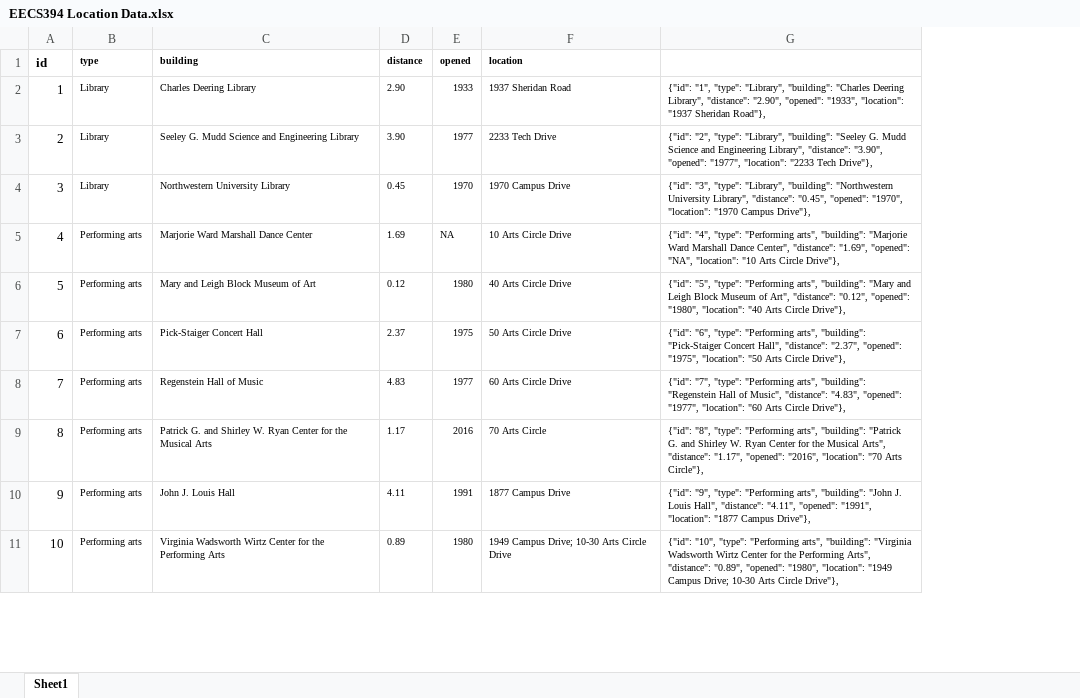
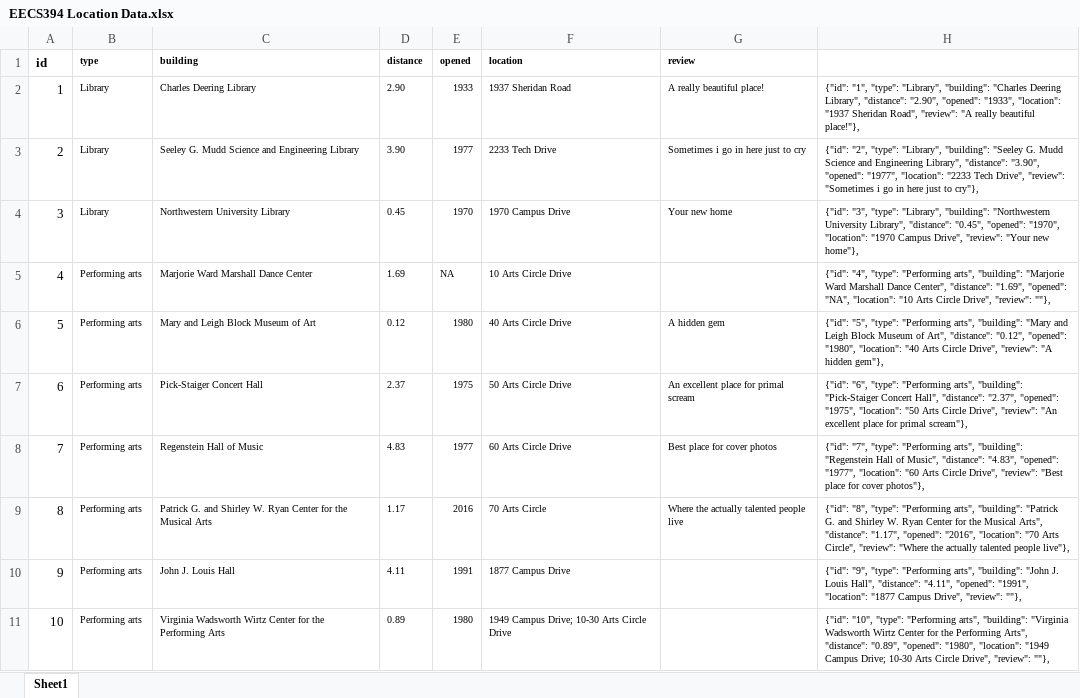
Before and after one commit to cs394-w19/followtheleader, an Excel workbook: archive/EECS394 Location Data.xlsx, sheet Sheet1, drawn as a sheet; only a part is shown; values as stored, in another font and other column widths than the file's, no borders; removed rows and columns are numbered as before the commit, all else as after; the diff names each change by its address in the sheet, - before the commit and + after, or states it on an @@ line.

Commit message:
location.json updated

```diff
--- a/archive/EECS394 Location Data.xlsx (sheet Sheet1)
+++ b/archive/EECS394 Location Data.xlsx (sheet Sheet1)
-column G, rows 2-11: {"id": "1", "type": "Library", "building": "Charles Deering Library", "distance": "2.90", "opened": "1933", "location": "1937 Sheridan Road"}, | {"id": "2", "type": "Library", "building": "Seeley G. Mudd Science and Engineering Library", "distance": "3.90", "opened": "1977", "location": "2233 Tech Drive"}, | {"id": "3", "type": "Library", "building": "Northwestern University Library", "distance": "0.45", "opened": "1970", "location": "1970 Campus Drive"}, | {"id": "4", "type": "Performing arts", "building": "Marjorie Ward Marshall Dance Center", "distance": "1.69", "opened": "NA", "location": "10 Arts Circle Drive"}, | {"id": "5", "type": "Performing arts", "building": "Mary and Leigh Block Museum of Art", "distance": "0.12", "opened": "1980", "location": "40 Arts Circle Drive"}, | {"id": "6", "type": "Performing arts", "building": "Pick-Staiger Concert Hall", "distance": "2.37", "opened": "1975", "location": "50 Arts Circle Drive"}, | {"id": "7", "type": "Performing arts", "building": "Regenstein Hall of Music", "distance": "4.83", "opened": "1977", "location": "60 Arts Circle Drive"}, | {"id": "8", "type": "Performing arts", "building": "Patrick G. and Shirley W. Ryan Center for the Musical Arts", "distance": "1.17", "opened": "2016", "location": "70 Arts Circle"}, | {"id": "9", "type": "Performing arts", "building": "John J. Louis Hall", "distance": "4.11", "opened": "1991", "location": "1877 Campus Drive"}, | {"id": "10", "type": "Performing arts", "building": "Virginia Wadsworth Wirtz Center for the Performing Arts", "distance": "0.89", "opened": "1980", "location": "1949 Campus Drive; 10-30 Arts Circle Drive"},
+column G (review), rows 2-9: A really beautiful place! | Sometimes i go in here just to cry | Your new home |  | A hidden gem | An excellent place for primal scream | Best place for cover photos | Where the actually talented people live
+column H, rows 2-11: {"id": "1", "type": "Library", "building": "Charles Deering Library", "distance": "2.90", "opened": "1933", "location": "1937 Sheridan Road", "review": "A really beautiful place!"}, | {"id": "2", "type": "Library", "building": "Seeley G. Mudd Science and Engineering Library", "distance": "3.90", "opened": "1977", "location": "2233 Tech Drive", "review": "Sometimes i go in here just to cry"}, | {"id": "3", "type": "Library", "building": "Northwestern University Library", "distance": "0.45", "opened": "1970", "location": "1970 Campus Drive", "review": "Your new home"}, | {"id": "4", "type": "Performing arts", "building": "Marjorie Ward Marshall Dance Center", "distance": "1.69", "opened": "NA", "location": "10 Arts Circle Drive", "review": ""}, | {"id": "5", "type": "Performing arts", "building": "Mary and Leigh Block Museum of Art", "distance": "0.12", "opened": "1980", "location": "40 Arts Circle Drive", "review": "A hidden gem"}, | {"id": "6", "type": "Performing arts", "building": "Pick-Staiger Concert Hall", "distance": "2.37", "opened": "1975", "location": "50 Arts Circle Drive", "review": "An excellent place for primal scream"}, | {"id": "7", "type": "Performing arts", "building": "Regenstein Hall of Music", "distance": "4.83", "opened": "1977", "location": "60 Arts Circle Drive", "review": "Best place for cover photos"}, | {"id": "8", "type": "Performing arts", "building": "Patrick G. and Shirley W. Ryan Center for the Musical Arts", "distance": "1.17", "opened": "2016", "location": "70 Arts Circle", "review": "Where the actually talented people live"}, | {"id": "9", "type": "Performing arts", "building": "John J. Louis Hall", "distance": "4.11", "opened": "1991", "location": "1877 Campus Drive", "review": ""}, | {"id": "10", "type": "Performing arts", "building": "Virginia Wadsworth Wirtz Center for the Performing Arts", "distance": "0.89", "opened": "1980", "location": "1949 Campus Drive; 10-30 Arts Circle Drive", "review": ""},
```
Also changed, not shown: 1 other file.
